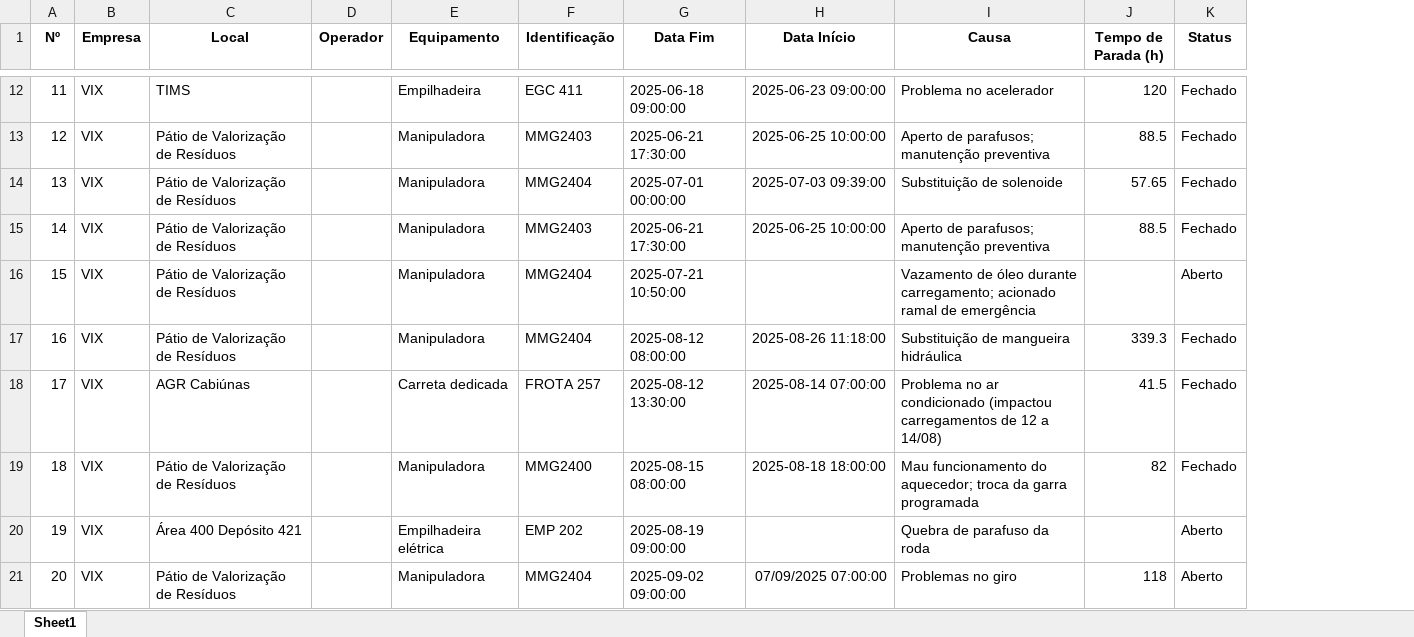
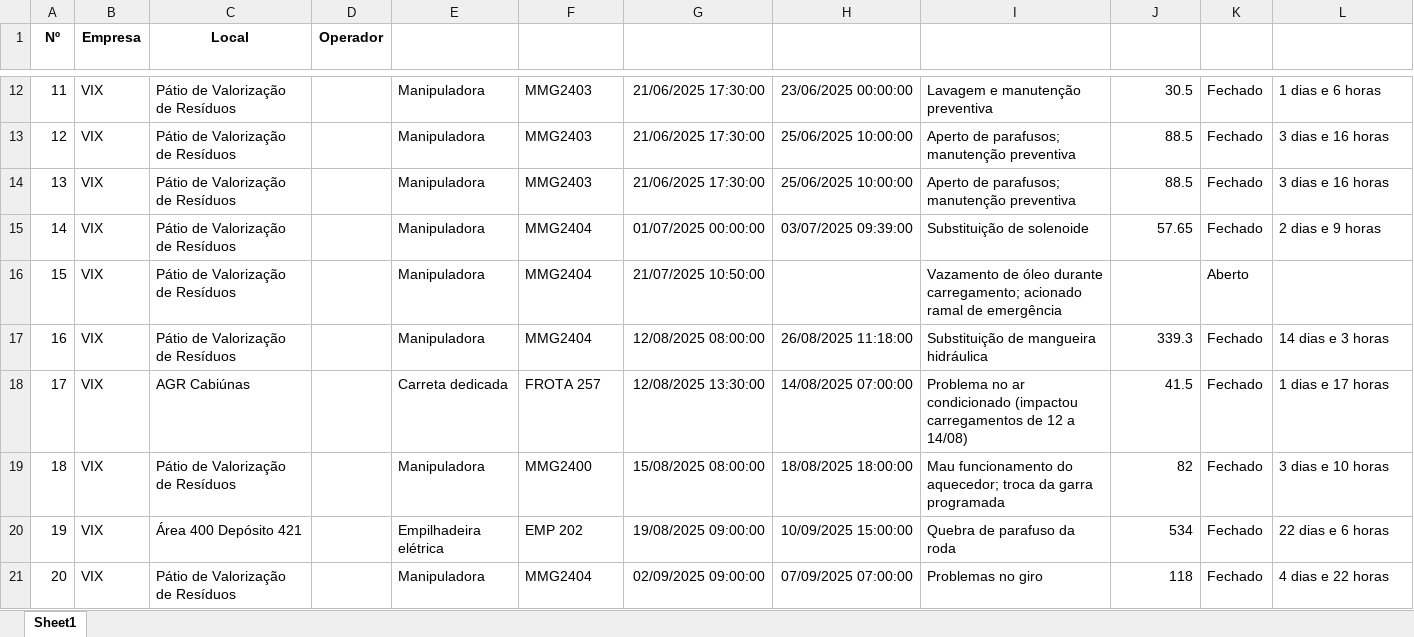
Before and after one commit to PaulodiasDeveloper/manutencao_equipamentos, an Excel workbook: base_normalizada.xlsx, sheet Sheet1, drawn as a sheet; only a part is shown, gaps mark what is left out; values as stored, in another font and other column widths than the file's, no borders; table styles not drawn; removed rows and columns are numbered as before the commit, all else as after; the diff covers the shown part only; the diff names each change by its address in the sheet, - before the commit and + after, or states it on an @@ line.

```diff
--- a/base_normalizada.xlsx (sheet Sheet1)
+++ b/base_normalizada.xlsx (sheet Sheet1)
-column G (Data Fim), rows 12-21: 2025-06-18 09:00:00 | 2025-06-21 17:30:00 | 2025-07-01 00:00:00 | 2025-06-21 17:30:00 | 2025-07-21 10:50:00 | 2025-08-12 08:00:00 | 2025-08-12 13:30:00 | 2025-08-15 08:00:00 | 2025-08-19 09:00:00 | 2025-09-02 09:00:00
+column H (Data Fim), rows 12-21: 23/06/2025 00:00:00 | 25/06/2025 10:00:00 | 25/06/2025 10:00:00 | 03/07/2025 09:39:00 |  | 26/08/2025 11:18:00 | 14/08/2025 07:00:00 | 18/08/2025 18:00:00 | 10/09/2025 15:00:00 | 07/09/2025 07:00:00
+column L (Parada_dias_horas), rows 12-21: 1 dias e 6 horas | 3 dias e 16 horas | 3 dias e 16 horas | 2 dias e 9 horas |  | 14 dias e 3 horas | 1 dias e 17 horas | 3 dias e 10 horas | 22 dias e 6 horas | 4 dias e 22 horas
-E1:F1 text colour: black
+E1:F1 text colour: #FFFFFF
-G1 text colour: black
+G1 text colour: #FFFFFF
-I1:K1 text colour: black
+I1:K1 text colour: #FFFFFF
-C12 (Local): TIMS
+C12 (Local): Pátio de Valorização de Resíduos
-E12 (Equipamento): Empilhadeira
+E12 (Equipamento): Manipuladora
-F12 (Identificação): EGC 411
+F12 (Identificação): MMG2403
-G12 (Data Início): 2025-06-23 09:00:00
+G12 (Data Início): 21/06/2025 17:30:00
-I12 (Causa): Problema no acelerador
+I12 (Causa): Lavagem e manutenção preventiva
-J12 (Tempo de Parada (h)): 120
+J12 (Tempo de Parada (h)): 30.5
-G13 (Data Início): 2025-06-25 10:00:00
+G13 (Data Início): 21/06/2025 17:30:00
-F14 (Identificação): MMG2404
+F14 (Identificação): MMG2403
-G14 (Data Início): 2025-07-03 09:39:00
+G14 (Data Início): 21/06/2025 17:30:00
-I14 (Causa): Substituição de solenoide
+I14 (Causa): Aperto de parafusos; manutenção preventiva
-J14 (Tempo de Parada (h)): 57.65
+J14 (Tempo de Parada (h)): 88.5
-F15 (Identificação): MMG2403
+F15 (Identificação): MMG2404
-G15 (Data Início): 2025-06-25 10:00:00
+G15 (Data Início): 01/07/2025 00:00:00
-I15 (Causa): Aperto de parafusos; manutenção preventiva
+I15 (Causa): Substituição de solenoide
-J15 (Tempo de Parada (h)): 88.5
+J15 (Tempo de Parada (h)): 57.65
-G16 (Data Início): (empty)
+G16 (Data Início): 21/07/2025 10:50:00
-G17 (Data Início): 2025-08-26 11:18:00
+G17 (Data Início): 12/08/2025 08:00:00
-G18 (Data Início): 2025-08-14 07:00:00
+G18 (Data Início): 12/08/2025 13:30:00
-G19 (Data Início): 2025-08-18 18:00:00
+G19 (Data Início): 15/08/2025 08:00:00
-G20 (Data Início): (empty)
+G20 (Data Início): 19/08/2025 09:00:00
-J20 (Tempo de Parada (h)): (empty)
+J20 (Tempo de Parada (h)): 534
-K20:K21 (Status): Aberto
+K20:K21 (Status): Fechado
-G21 (Data Início): 07/09/2025 07:00:00
+G21 (Data Início): 02/09/2025 09:00:00
```
Also changed, not shown: 26 edited cells elsewhere in this sheet, 4 other files.
